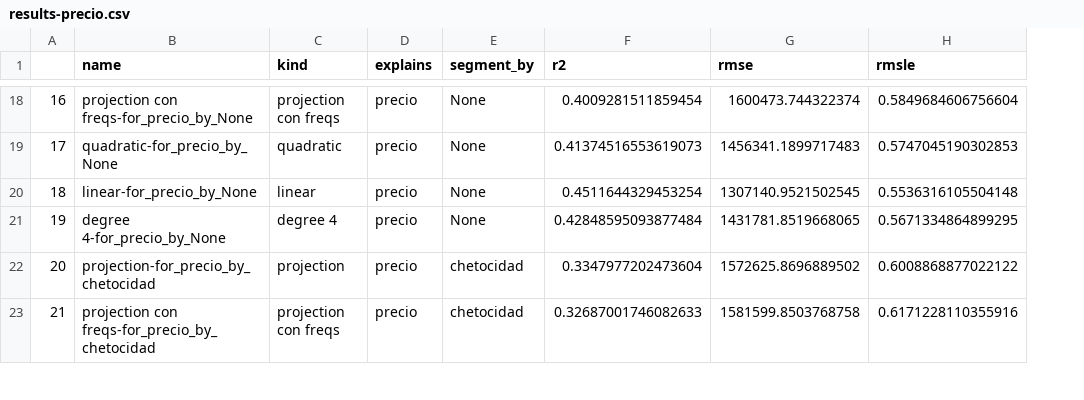
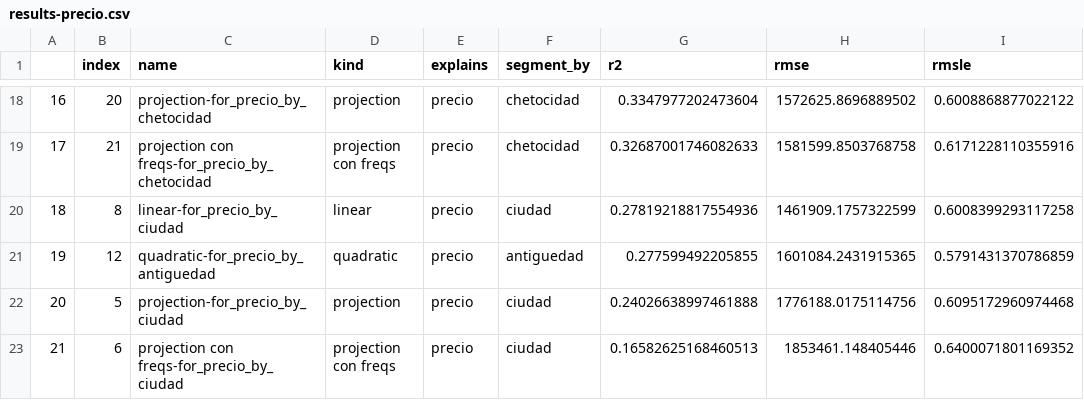
Before and after one commit to mnPanic/metnum-tp3, a CSV file: notebooks/results-precio.csv, drawn as a sheet; only a part is shown, gaps mark what is left out; addresses are those after the commit; the diff covers the shown part only; the diff names each change by its address in the sheet, - before the commit and + after, or states it on an @@ line.

```diff
--- a/notebooks/results-precio.csv
+++ b/notebooks/results-precio.csv
+column B (index), rows 18-23: 20 | 21 | 8 | 12 | 5 | 6
-C18 (name): projection con freqs-for_precio_by_None
+C18 (name): projection-for_precio_by_chetocidad
-D18 (kind): projection con freqs
+D18 (kind): projection
-F18:F19 (segment_by): None
+F18:F19 (segment_by): chetocidad
-G18 (r2): 0.4009281511859454
+G18 (r2): 0.3347977202473604
-H18 (rmse): 1600473.744322374
+H18 (rmse): 1572625.8696889502
-I18 (rmsle): 0.5849684606756604
+I18 (rmsle): 0.6008868877022122
-C19 (name): quadratic-for_precio_by_None
+C19 (name): projection con freqs-for_precio_by_chetocidad
-D19 (kind): quadratic
+D19 (kind): projection con freqs
-G19 (r2): 0.41374516553619073
+G19 (r2): 0.32687001746082633
-H19 (rmse): 1456341.1899717483
+H19 (rmse): 1581599.8503768758
-I19 (rmsle): 0.5747045190302853
+I19 (rmsle): 0.6171228110355916
-C20 (name): linear-for_precio_by_None
+C20 (name): linear-for_precio_by_ciudad
-F20 (segment_by): None
+F20 (segment_by): ciudad
-G20 (r2): 0.4511644329453254
+G20 (r2): 0.27819218817554936
-H20 (rmse): 1307140.9521502545
+H20 (rmse): 1461909.1757322599
-I20 (rmsle): 0.5536316105504148
+I20 (rmsle): 0.6008399293117258
-C21 (name): degree 4-for_precio_by_None
+C21 (name): quadratic-for_precio_by_antiguedad
-D21 (kind): degree 4
+D21 (kind): quadratic
-F21 (segment_by): None
+F21 (segment_by): antiguedad
-G21 (r2): 0.42848595093877484
+G21 (r2): 0.277599492205855
-H21 (rmse): 1431781.8519668065
+H21 (rmse): 1601084.2431915365
-I21 (rmsle): 0.5671334864899295
+I21 (rmsle): 0.5791431370786859
-C22 (name): projection-for_precio_by_chetocidad
+C22 (name): projection-for_precio_by_ciudad
-F22:F23 (segment_by): chetocidad
+F22:F23 (segment_by): ciudad
-G22 (r2): 0.3347977202473604
+G22 (r2): 0.24026638997461888
-H22 (rmse): 1572625.8696889502
+H22 (rmse): 1776188.0175114756
-I22 (rmsle): 0.6008868877022122
+I22 (rmsle): 0.6095172960974468
-C23 (name): projection con freqs-for_precio_by_chetocidad
+C23 (name): projection con freqs-for_precio_by_ciudad
-G23 (r2): 0.32687001746082633
+G23 (r2): 0.16582625168460513
-H23 (rmse): 1581599.8503768758
+H23 (rmse): 1853461.148405446
-I23 (rmsle): 0.6171228110355916
+I23 (rmsle): 0.6400071801169352
```
Also changed, not shown: 108 edited cells elsewhere in this file, notebooks/results-metroscubiertos.csv, 2 other files.
